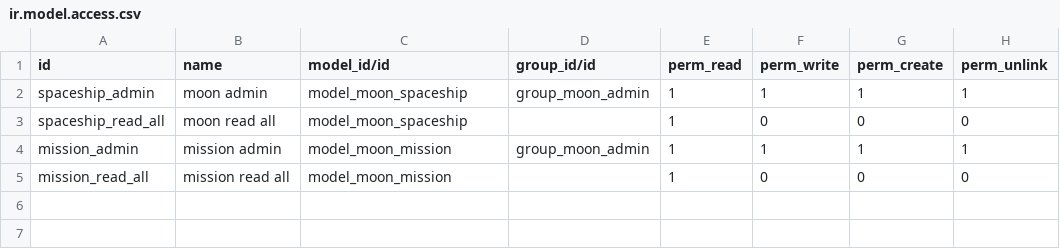
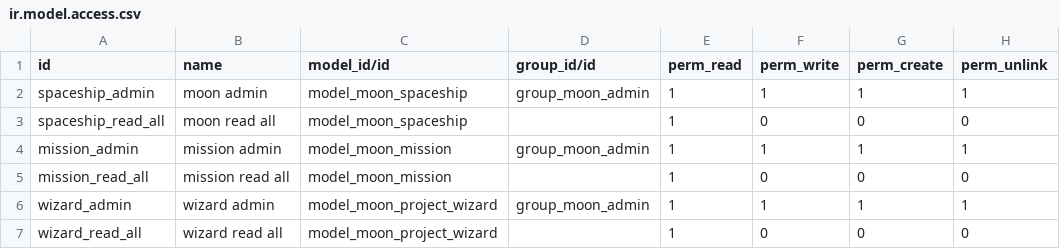
Before and after one commit to elce-odoo/elce-technical_training, a CSV file: odoo_moon/security/ir.model.access.csv, drawn as a sheet.

Commit message:
asds

```diff
--- a/odoo_moon/security/ir.model.access.csv
+++ b/odoo_moon/security/ir.model.access.csv
@@ -5 +5,3 @@ mission_admin,mission admin,model_moon_mission,group_moon_admin,1,1,1,1
 mission_read_all,mission read all,model_moon_mission,,1,0,0,0
+wizard_admin,wizard admin,model_moon_project_wizard,group_moon_admin,1,1,1,1
+wizard_read_all,wizard read all,model_moon_project_wizard,,1,0,0,0
```
